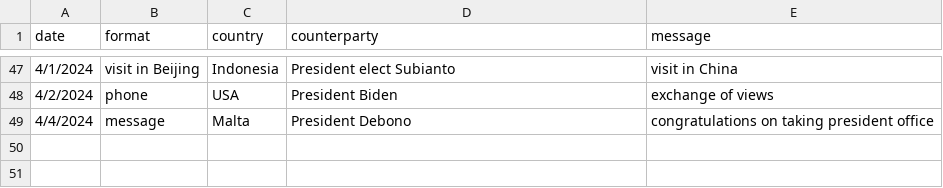
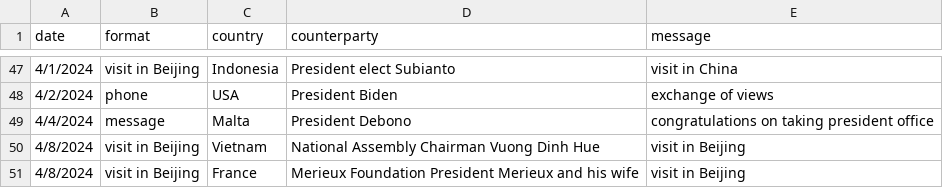
Before and after one commit to boshishuoshuo/boshishuoshuo.github.io, a CSV file: _data/diplomatic_activities.csv, drawn as a sheet; only a part is shown, gaps mark what is left out; the diff names each change by its address in the sheet, - before the commit and + after, or states it on an @@ line.

Commit message:
update diplomatic activities 2024/4/8

```diff
--- a/_data/diplomatic_activities.csv
+++ b/_data/diplomatic_activities.csv
+row 50: 4/8/2024 | visit in Beijing | Vietnam | National Assembly Chairman Vuong Dinh Hue | visit in Beijing
+row 51: 4/8/2024 | visit in Beijing | France | Merieux Foundation President Merieux and his wife | visit in Beijing
```
